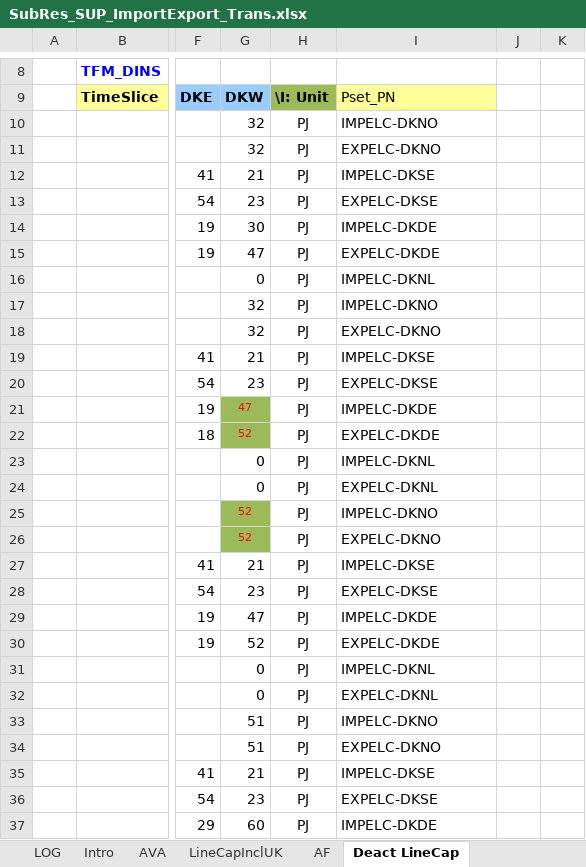
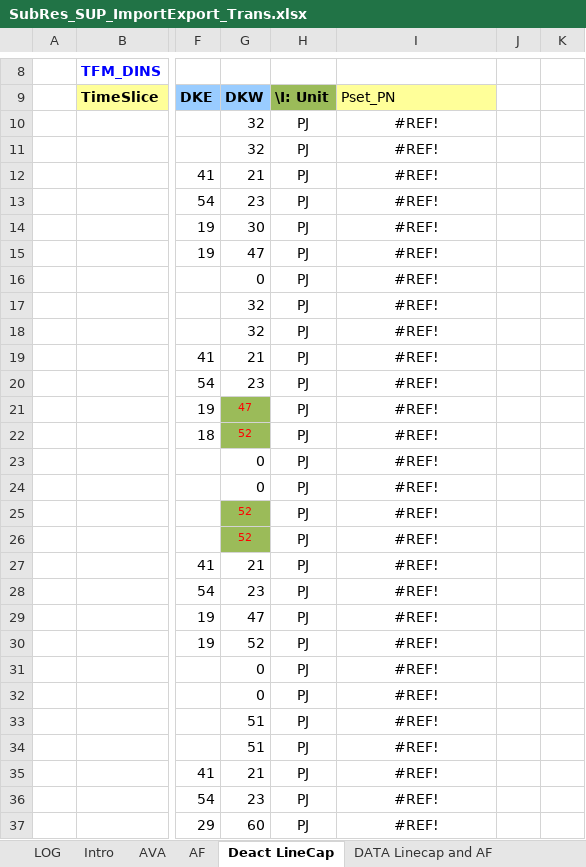
Before and after one commit to MikkelBosack/EnergyIsland, an Excel workbook: SubRES_TMPL/SubRes_SUP_ImportExport_Trans.xlsx, sheet Deact LineCap, drawn as a sheet; only a part is shown, gaps mark what is left out; values as stored, in another font and other column widths than the file's, no borders; charts and pictures not drawn; the diff covers the shown part only; the diff names each change by its address in the sheet, - before the commit and + after, or states it on an @@ line.

```diff
--- a/SubRES_TMPL/SubRes_SUP_ImportExport_Trans.xlsx (sheet Deact LineCap)
+++ b/SubRES_TMPL/SubRes_SUP_ImportExport_Trans.xlsx (sheet Deact LineCap)
-sheet tab: LineCapInclUK
-I10: IMPELC-DKNO
+I10: #REF!
-I10:I37 alignment: left
+I10:I37 alignment: center
-I11: EXPELC-DKNO
+I11: #REF!
-I12: IMPELC-DKSE
+I12: #REF!
-I13: EXPELC-DKSE
+I13: #REF!
-I14: IMPELC-DKDE
+I14: #REF!
-I15: EXPELC-DKDE
+I15: #REF!
-I16: IMPELC-DKNL
+I16: #REF!
-I17: IMPELC-DKNO
+I17: #REF!
-I18: EXPELC-DKNO
+I18: #REF!
-I19: IMPELC-DKSE
+I19: #REF!
-I20: EXPELC-DKSE
+I20: #REF!
-I21: IMPELC-DKDE
+I21: #REF!
-I22: EXPELC-DKDE
+I22: #REF!
-I23: IMPELC-DKNL
+I23: #REF!
-I24: EXPELC-DKNL
+I24: #REF!
-I25: IMPELC-DKNO
+I25: #REF!
-I26: EXPELC-DKNO
+I26: #REF!
-I27: IMPELC-DKSE
+I27: #REF!
-I28: EXPELC-DKSE
+I28: #REF!
-I29: IMPELC-DKDE
+I29: #REF!
-I30: EXPELC-DKDE
+I30: #REF!
-I31: IMPELC-DKNL
+I31: #REF!
-I32: EXPELC-DKNL
+I32: #REF!
-I33: IMPELC-DKNO
+I33: #REF!
-I34: EXPELC-DKNO
+I34: #REF!
-I35: IMPELC-DKSE
+I35: #REF!
-I36: EXPELC-DKSE
+I36: #REF!
-I37: IMPELC-DKDE
+I37: #REF!
```
Also changed, not shown: 27 edited cells and cell formats elsewhere in this sheet, sheet AF, sheet AVA, sheet LOG, charts or pictures, SubRES_TMPL/SubRes_IND_Techs_Trans.xlsx, SubRES_TMPL/SubRes_SUP_ImportExport.xlsx, 5 other files.
